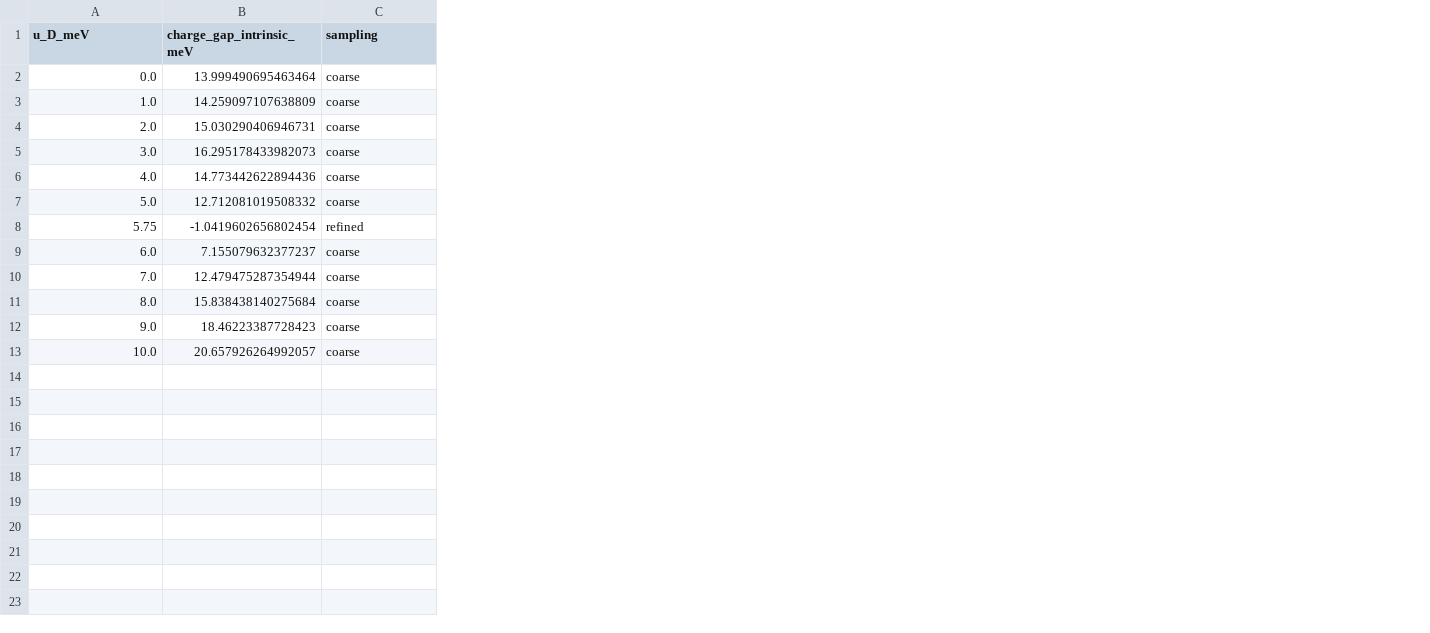
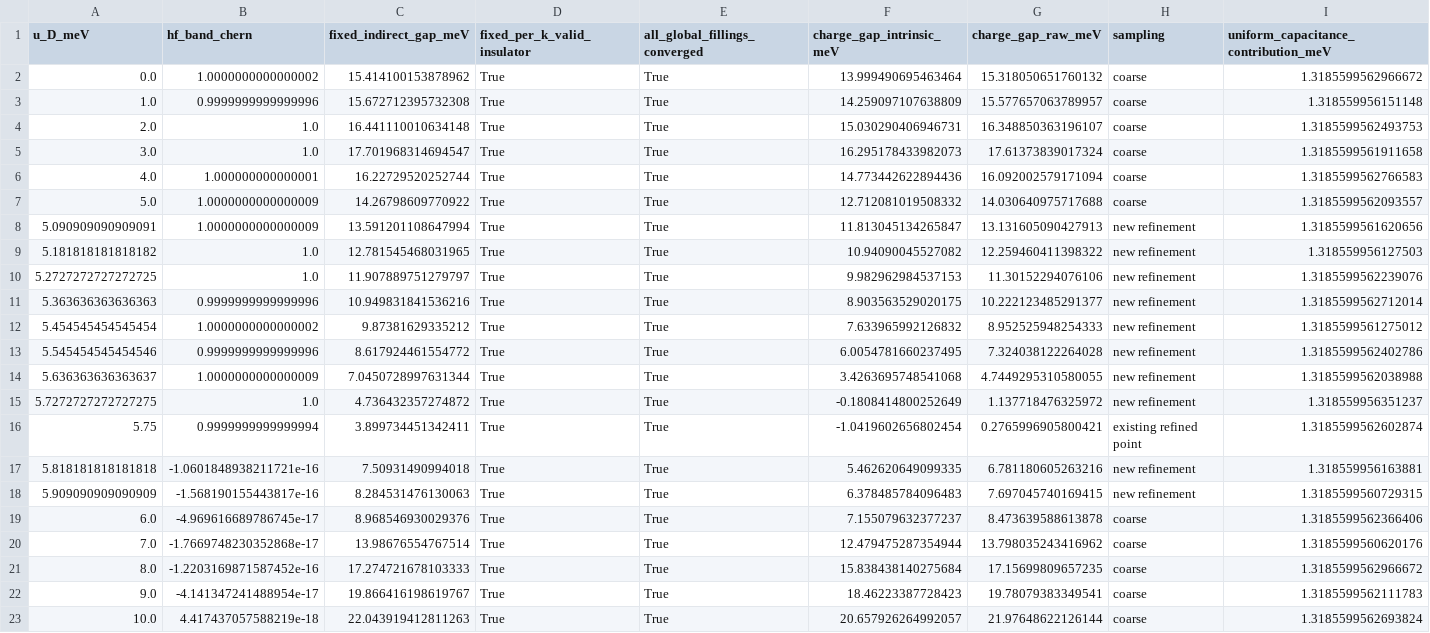
Before and after one commit to NisargChadha/Chiral_DW, a CSV file: Plots/figures/taige_set_nk18_theta3_set_gap_vs_displacement.csv, drawn as a sheet; addresses are those after the commit; the diff names each change by its address in the sheet, - before the commit and + after, or states it on an @@ line.

Commit message:
Refine capacitance-added SET gap curve

```diff
--- a/Plots/figures/taige_set_nk18_theta3_set_gap_vs_displacement.csv
+++ b/Plots/figures/taige_set_nk18_theta3_set_gap_vs_displacement.csv
+column B (hf_band_chern), rows 2-7: 1.0000000000000002 | 0.9999999999999996 | 1.0 | 1.0 | 1.000000000000001 | 1.0000000000000009; row 16: 0.9999999999999994; rows 19-23: -4.969616689786745e-17 | -1.7669748230352868e-17 | -1.2203169871587452e-16 | -4.141347241488954e-17 | 4.417437057588219e-18
+column C (fixed_indirect_gap_meV), rows 2-7: 15.414100153878962 | 15.672712395732308 | 16.441110010634148 | 17.701968314694547 | 16.22729520252744 | 14.26798609770922; row 16: 3.899734451342411; rows 19-23: 8.968546930029376 | 13.98676554767514 | 17.274721678103333 | 19.866416198619767 | 22.043919412811263
+column D (fixed_per_k_valid_insulator), rows 2-7: all True; row 16: True; rows 19-23: all True
+column E (all_global_fillings_converged), rows 2-7: all True; row 16: True; rows 19-23: all True
+column G (charge_gap_raw_meV), rows 2-7: 15.318050651760132 | 15.577657063789957 | 16.348850363196107 | 17.61373839017324 | 16.092002579171094 | 14.030640975717688; row 16: 0.2765996905800421; rows 19-23: 8.473639588613878 | 13.798035243416962 | 17.15699809657235 | 19.78079383349541 | 21.97648622126144
+column I, rows 1-7: uniform_capacitance_contribution_meV | 1.3185599562966672 | 1.318559956151148 | 1.3185599562493753 | 1.3185599561911658 | 1.3185599562766583 | 1.3185599562093557; row 16: 1.3185599562602874; rows 19-23: 1.3185599562366406 | 1.3185599560620176 | 1.3185599562966672 | 1.3185599562111783 | 1.3185599562693824
+row 8: 5.090909090909091 | 1.0000000000000009 | 13.591201108647994 | True | True | 11.813045134265847 | 13.131605090427913 | new refinement | 1.3185599561620656
+row 9: 5.181818181818182 | 1.0 | 12.781545468031965 | True | True | 10.94090045527082 | 12.259460411398322 | new refinement | 1.318559956127503
+row 10: 5.2727272727272725 | 1.0 | 11.907889751279797 | True | True | 9.982962984537153 | 11.30152294076106 | new refinement | 1.3185599562239076
+row 11: 5.363636363636363 | 0.9999999999999996 | 10.949831841536216 | True | True | 8.903563529020175 | 10.222123485291377 | new refinement | 1.3185599562712014
+row 12: 5.454545454545454 | 1.0000000000000002 | 9.87381629335212 | True | True | 7.633965992126832 | 8.952525948254333 | new refinement | 1.3185599561275012
+row 13: 5.545454545454546 | 0.9999999999999996 | 8.617924461554772 | True | True | 6.0054781660237495 | 7.324038122264028 | new refinement | 1.3185599562402786
+row 14: 5.636363636363637 | 1.0000000000000009 | 7.0450728997631344 | True | True | 3.4263695748541068 | 4.7449295310580055 | new refinement | 1.3185599562038988
+row 15: 5.7272727272727275 | 1.0 | 4.736432357274872 | True | True | -0.1808414800252649 | 1.137718476325972 | new refinement | 1.318559956351237
-H16 (sampling): refined
+H16 (sampling): existing refined point
+row 17: 5.818181818181818 | -1.0601848938211721e-16 | 7.50931490994018 | True | True | 5.462620649099335 | 6.781180605263216 | new refinement | 1.318559956163881
+row 18: 5.909090909090909 | -1.568190155443817e-16 | 8.284531476130063 | True | True | 6.378485784096483 | 7.697045740169415 | new refinement | 1.3185599560729315
```
Also changed, not shown: 3 other files.
